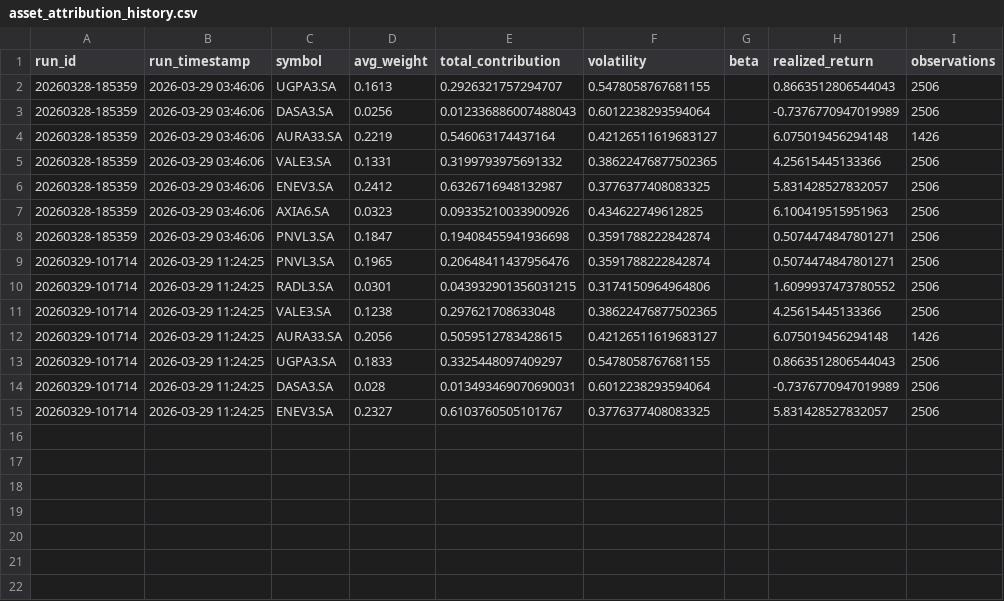
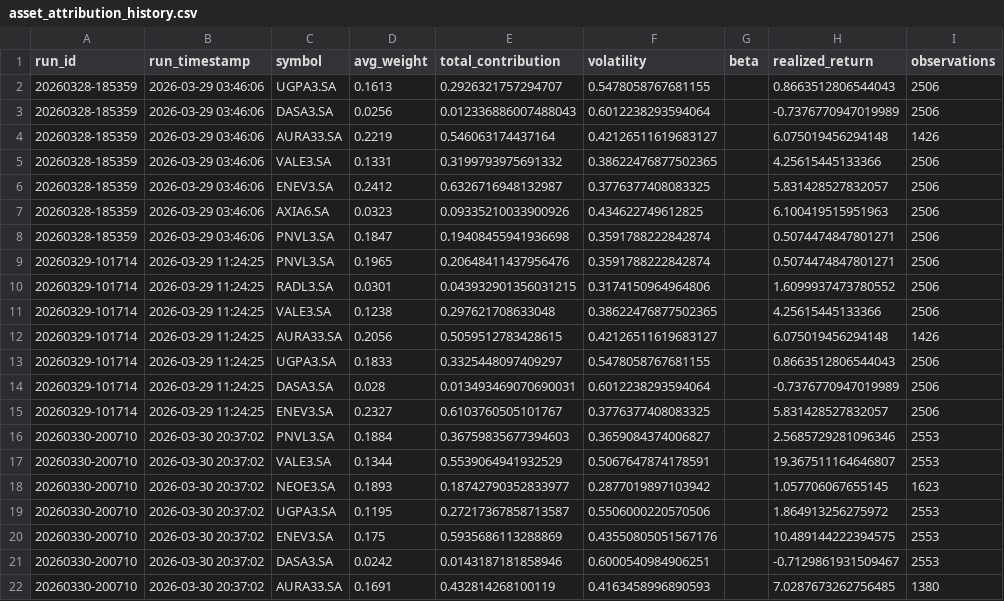
Before and after one commit to gabrielcamposic/PortfolioESG, a CSV file: data/Results/asset_attribution_history.csv, drawn as a sheet; the diff names each change by its address in the sheet, - before the commit and + after, or states it on an @@ line.

```diff
--- a/data/Results/asset_attribution_history.csv
+++ b/data/Results/asset_attribution_history.csv
+row 16: 20260330-200710 | 2026-03-30 20:37:02 | PNVL3.SA | 0.1884 | 0.36759835677394603 | 0.3659084374006827 |  | 2.5685729281096346 | 2553
+row 17: 20260330-200710 | 2026-03-30 20:37:02 | VALE3.SA | 0.1344 | 0.5539064941932529 | 0.5067647874178591 |  | 19.367511164646807 | 2553
+row 18: 20260330-200710 | 2026-03-30 20:37:02 | NEOE3.SA | 0.1893 | 0.18742790352833977 | 0.2877019897103942 |  | 1.057706067655145 | 1623
+row 19: 20260330-200710 | 2026-03-30 20:37:02 | UGPA3.SA | 0.1195 | 0.27217367858713587 | 0.5506000220570506 |  | 1.864913256275972 | 2553
+row 20: 20260330-200710 | 2026-03-30 20:37:02 | ENEV3.SA | 0.175 | 0.5935686113288869 | 0.43550805051567176 |  | 10.489144222394575 | 2553
+row 21: 20260330-200710 | 2026-03-30 20:37:02 | DASA3.SA | 0.0242 | 0.0143187181858946 | 0.6000540984906251 |  | -0.7129861931509467 | 2553
+row 22: 20260330-200710 | 2026-03-30 20:37:02 | AURA33.SA | 0.1691 | 0.432814268100119 | 0.4163458996890593 |  | 7.0287673262756485 | 1380
```
Also changed, not shown: data/Results/ga_fitness_noise_db.csv, data/Results/performance_windows_history.csv, 23 other files.
